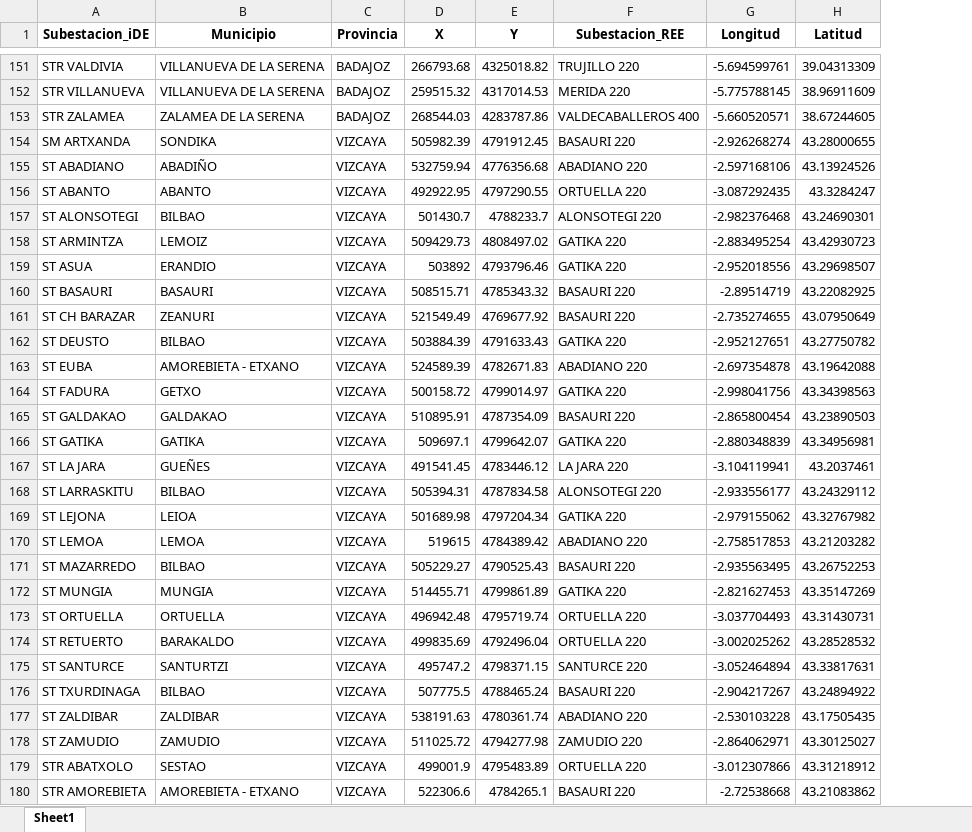
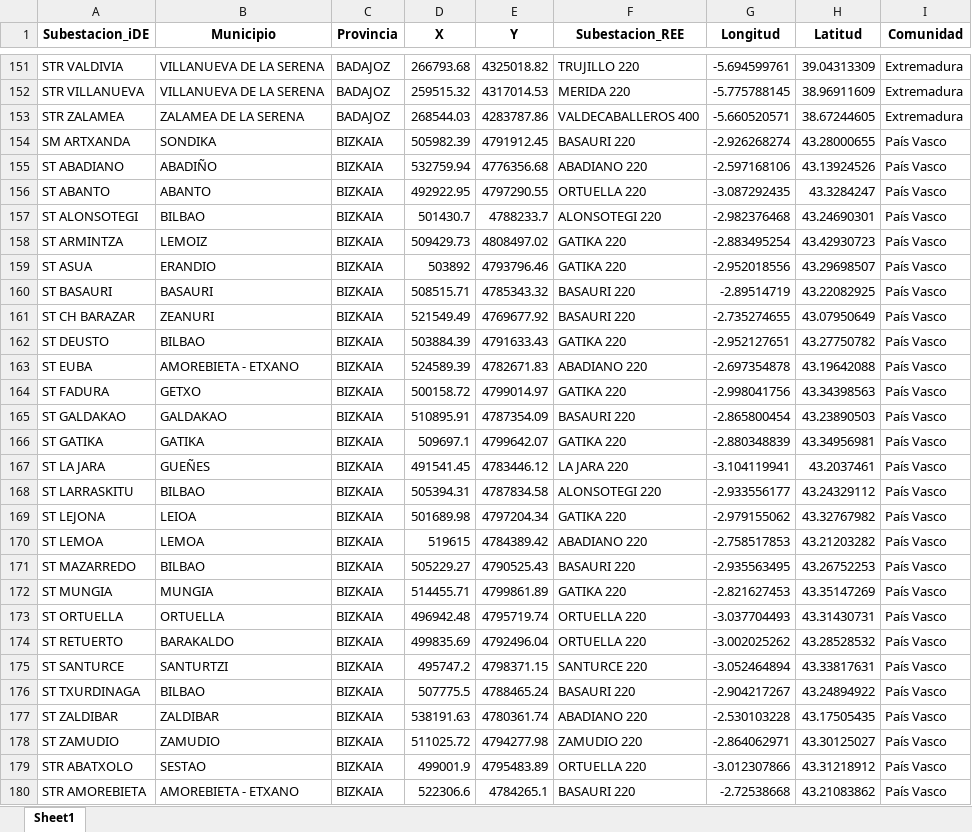
Before and after one commit to jacubero/SEE, an Excel workbook: Distribucion/Excels/iDE.xlsx, sheet Sheet1, drawn as a sheet; only a part is shown, gaps mark what is left out; values as stored, in another font and other column widths than the file's, no borders; the diff covers the shown part only; the diff names each change by its address in the sheet, - before the commit and + after, or states it on an @@ line.

Commit message:
Distribucion

```diff
--- a/Distribucion/Excels/iDE.xlsx (sheet Sheet1)
+++ b/Distribucion/Excels/iDE.xlsx (sheet Sheet1)
+column I (Comunidad), rows 151-180: Extremadura | Extremadura | Extremadura | País Vasco | País Vasco | País Vasco | País Vasco | País Vasco | País Vasco | País Vasco | País Vasco | País Vasco | País Vasco | País Vasco | País Vasco | País Vasco | País Vasco | País Vasco | País Vasco | País Vasco | País Vasco | País Vasco | País Vasco | País Vasco | País Vasco | País Vasco | País Vasco | País Vasco | País Vasco | País Vasco
-C154:C180 (Provincia): VIZCAYA
+C154:C180 (Provincia): BIZKAIA
```
Also changed, not shown: 112 edited cells elsewhere in this sheet, Distribucion/Excels/EREDES.xlsx, Distribucion/Excels/UFD.xlsx, 5 other files.
